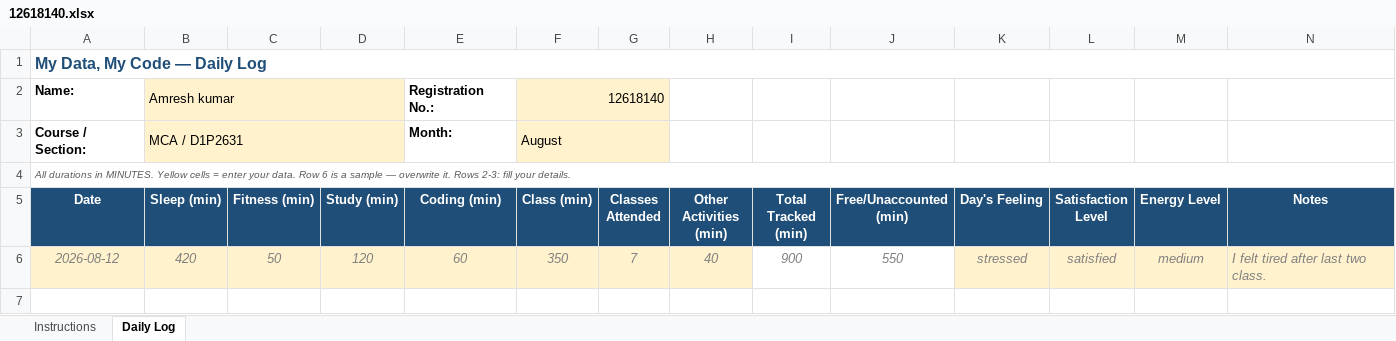
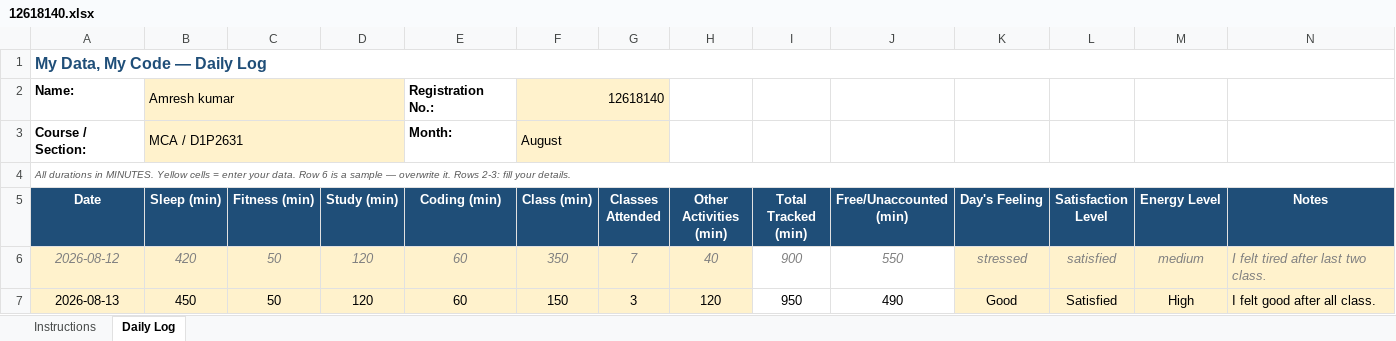
Before and after one commit to patelamresh689-ai/Amresh-kumar, an Excel workbook: 12618140.xlsx, sheet Daily Log, drawn as a sheet; values as stored, in another font and other column widths than the file's, no borders; conditional formats not drawn; the diff names each change by its address in the sheet, - before the commit and + after, or states it on an @@ line.

Commit message:
Daily routine trscker 2

```diff
--- a/12618140.xlsx (sheet Daily Log)
+++ b/12618140.xlsx (sheet Daily Log)
+row 7: 2026-08-13 | 450 | 50 | 120 | 60 | 150 | 3 | 120 | 950 | 490 | Good | Satisfied | High | I felt good after all class.
```
